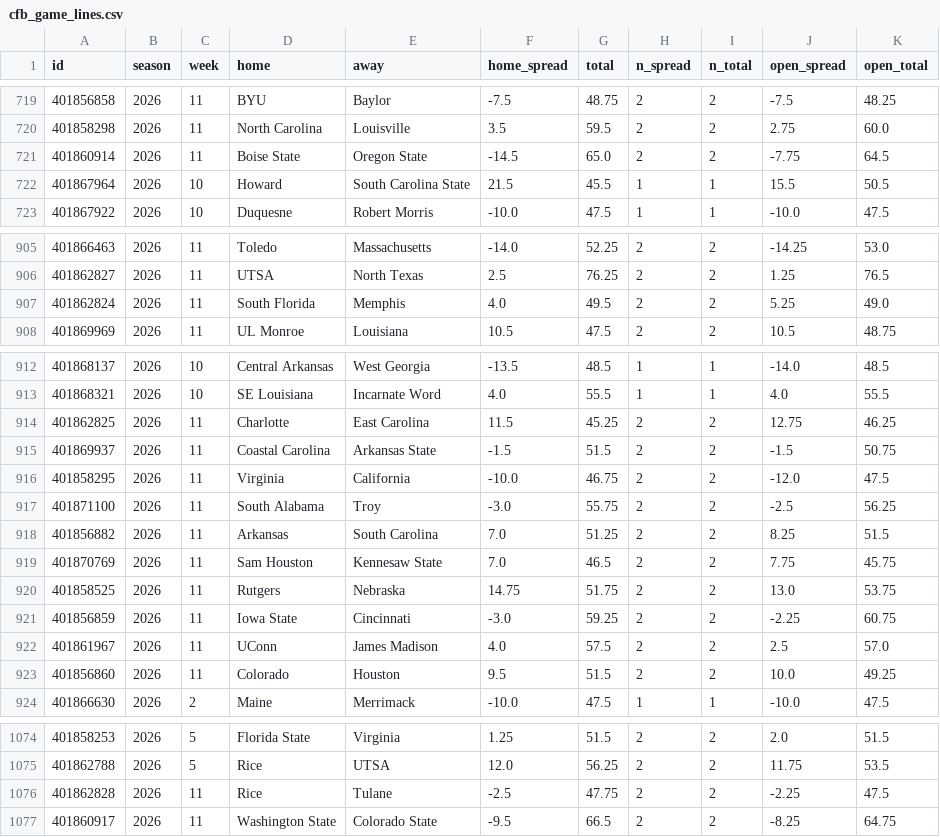
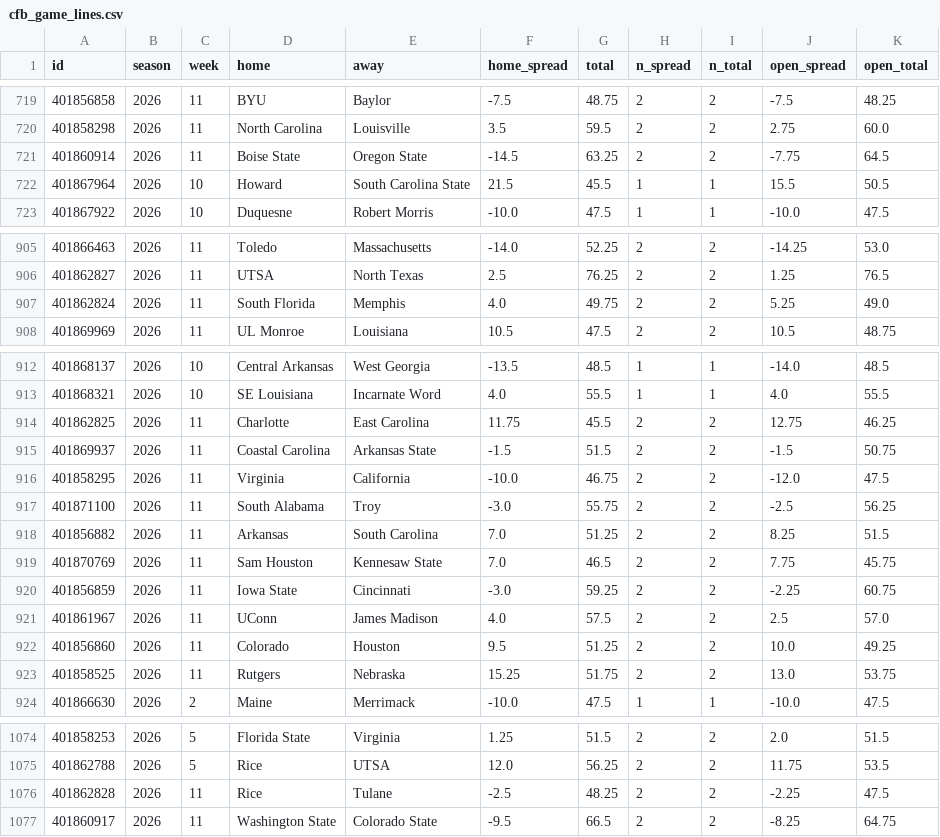
Before and after one commit to jlwin1995-alt/Bball, a CSV file: football/data/raw/cfb_game_lines.csv, drawn as a sheet; only a part is shown, gaps mark what is left out.

```diff
--- a/football/data/raw/cfb_game_lines.csv
+++ b/football/data/raw/cfb_game_lines.csv
@@ -720,3 +720,3 @@ id,season,week,home,away,home_spread,total,n_spread,n_total,open_spread,open_tot
 401858298,2026,11,North Carolina,Louisville,3.5,59.5,2,2,2.75,60.0
-401860914,2026,11,Boise State,Oregon State,-14.5,65.0,2,2,-7.75,64.5
+401860914,2026,11,Boise State,Oregon State,-14.5,63.25,2,2,-7.75,64.5
 401867964,2026,10,Howard,South Carolina State,21.5,45.5,1,1,15.5,50.5
@@ -906,3 +906,3 @@ id,season,week,home,away,home_spread,total,n_spread,n_total,open_spread,open_tot
 401862827,2026,11,UTSA,North Texas,2.5,76.25,2,2,1.25,76.5
-401862824,2026,11,South Florida,Memphis,4.0,49.5,2,2,5.25,49.0
+401862824,2026,11,South Florida,Memphis,4.0,49.75,2,2,5.25,49.0
 401869969,2026,11,UL Monroe,Louisiana,10.5,47.5,2,2,10.5,48.75
@@ -913,3 +913,3 @@ id,season,week,home,away,home_spread,total,n_spread,n_total,open_spread,open_tot
 401868321,2026,10,SE Louisiana,Incarnate Word,4.0,55.5,1,1,4.0,55.5
-401862825,2026,11,Charlotte,East Carolina,11.5,45.25,2,2,12.75,46.25
+401862825,2026,11,Charlotte,East Carolina,11.75,45.5,2,2,12.75,46.25
 401869937,2026,11,Coastal Carolina,Arkansas State,-1.5,51.5,2,2,-1.5,50.75
@@ -919,6 +919,6 @@ id,season,week,home,away,home_spread,total,n_spread,n_total,open_spread,open_tot
 401870769,2026,11,Sam Houston,Kennesaw State,7.0,46.5,2,2,7.75,45.75
-401858525,2026,11,Rutgers,Nebraska,14.75,51.75,2,2,13.0,53.75
 401856859,2026,11,Iowa State,Cincinnati,-3.0,59.25,2,2,-2.25,60.75
 401861967,2026,11,UConn,James Madison,4.0,57.5,2,2,2.5,57.0
-401856860,2026,11,Colorado,Houston,9.5,51.5,2,2,10.0,49.25
+401856860,2026,11,Colorado,Houston,9.5,51.25,2,2,10.0,49.25
+401858525,2026,11,Rutgers,Nebraska,15.25,51.75,2,2,13.0,53.75
 401866630,2026,2,Maine,Merrimack,-10.0,47.5,1,1,-10.0,47.5
@@ -1075,3 +1075,3 @@ id,season,week,home,away,home_spread,total,n_spread,n_total,open_spread,open_tot
 401862788,2026,5,Rice,UTSA,12.0,56.25,2,2,11.75,53.5
-401862828,2026,11,Rice,Tulane,-2.5,47.75,2,2,-2.25,47.5
+401862828,2026,11,Rice,Tulane,-2.5,48.25,2,2,-2.25,47.5
 401860917,2026,11,Washington State,Colorado State,-9.5,66.5,2,2,-8.25,64.75
```
Also changed, not shown: football/data/raw/cfb_games.csv, football/data/raw/schedule.csv, 13 other files.
